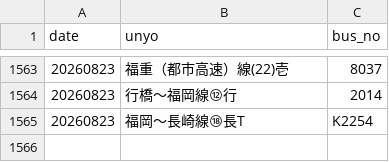
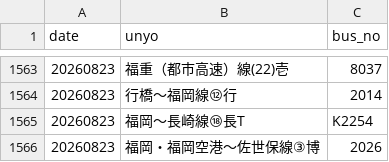
Before and after one commit to sakuraps1134/naviapp, a CSV file: 20260823.csv, drawn as a sheet; only a part is shown, gaps mark what is left out; the diff names each change by its address in the sheet, - before the commit and + after, or states it on an @@ line.

```diff
--- a/20260823.csv
+++ b/20260823.csv
+row 1566: 20260823 | 福岡・福岡空港～佐世保線③博 | 2026
```
Also changed, not shown: 1 other file.
